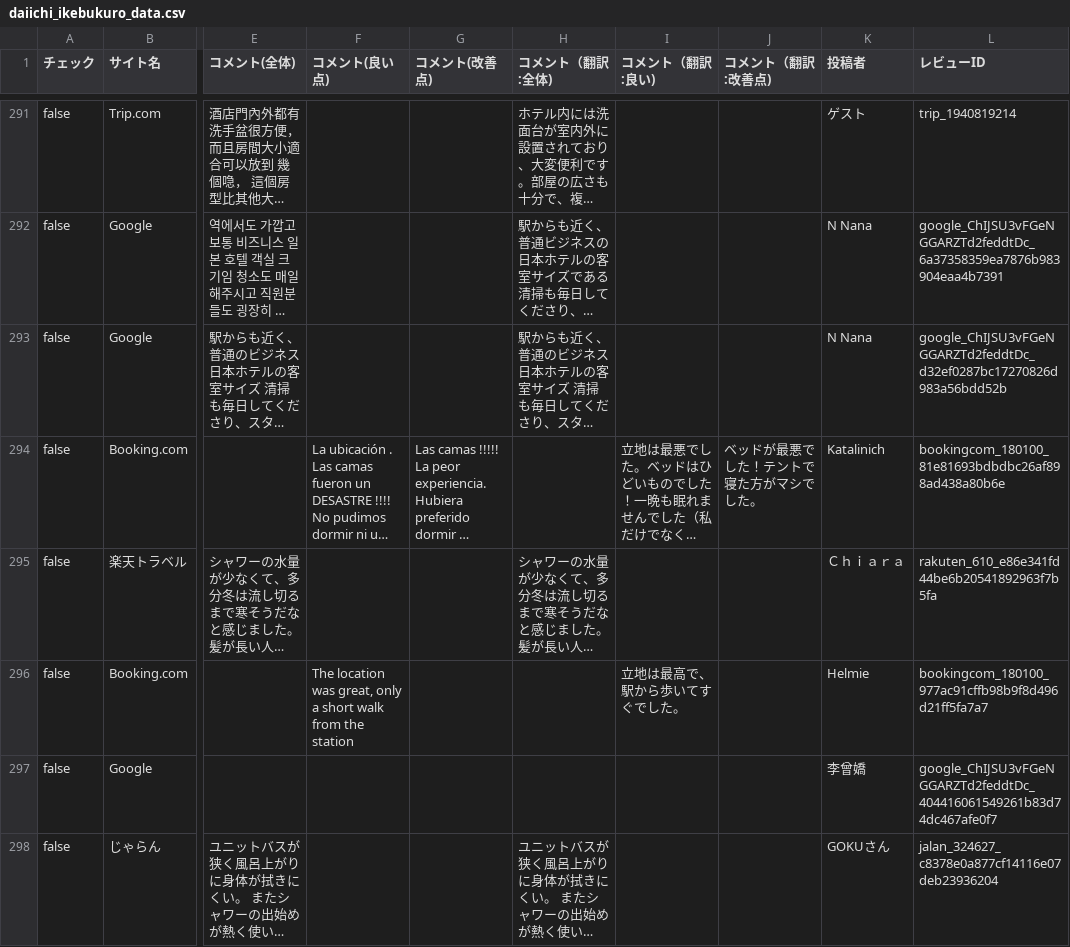
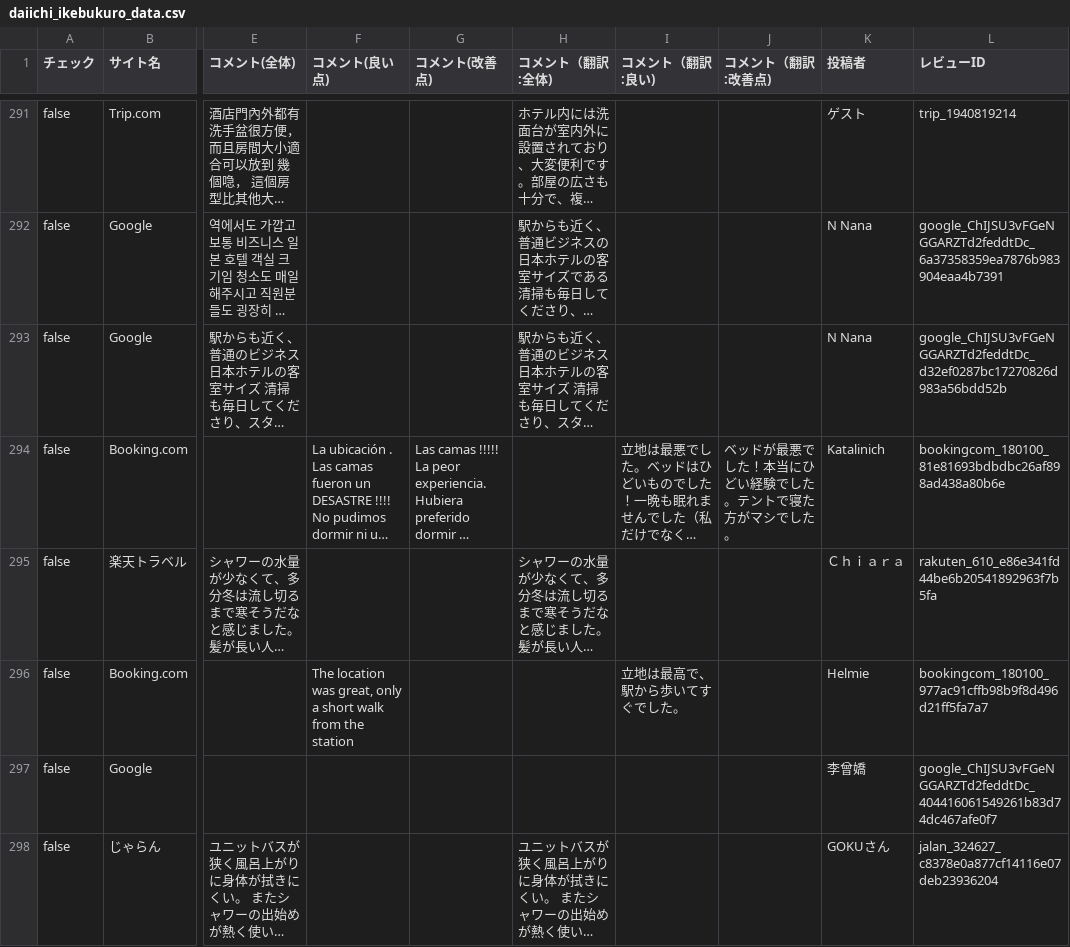
Before and after one commit to TAKAHASHIMITSUGU329/primechange-portal, a CSV file: データ/ホテル口コミデータ/daiichi_ikebukuro_data.csv, drawn as a sheet; only a part is shown, gaps mark what is left out; long unchanged cells end in …; the diff covers the shown part only; the diff names each change by its address in the sheet, - before the commit and + after, or states it on an @@ line.

```diff
--- a/データ/ホテル口コミデータ/daiichi_ikebukuro_data.csv
+++ b/データ/ホテル口コミデータ/daiichi_ikebukuro_data.csv
-J294 (コメント（翻訳:改善点)): ベッドが最悪でした！テントで寝た方がマシでした。
+J294 (コメント（翻訳:改善点)): ベッドが最悪でした！本当にひどい経験でした。テントで寝た方がマシでした。
```
Also changed, not shown: 23 edited cells elsewhere in this file, データ/ホテル口コミデータ/comfort_era_higashikanda_data.csv, データ/ホテル口コミデータ/comfort_hakata_data.csv, 52 other files.
